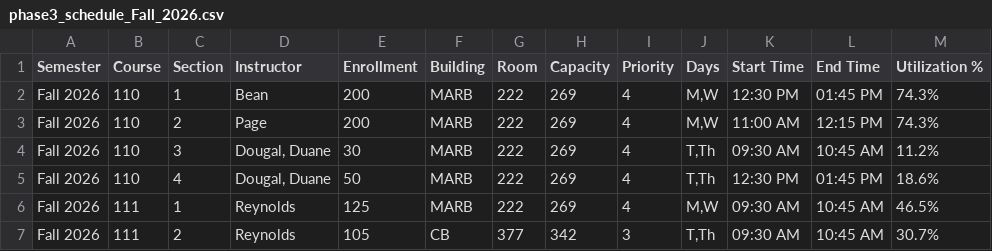
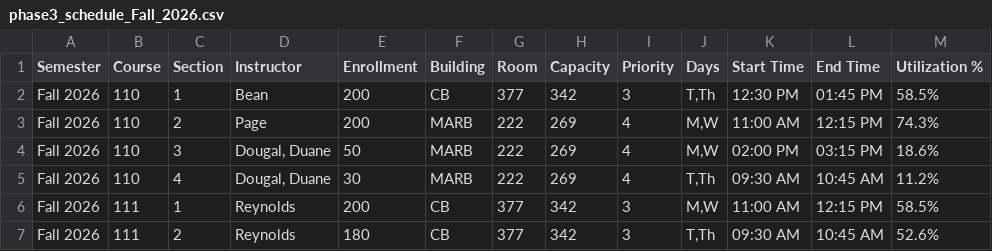
Before and after one commit to mjcleme/scheduling-public, a CSV file: phase3_schedule_Fall_2026.csv, drawn as a sheet; only a part is shown; the diff covers the shown part only.

```diff
--- a/phase3_schedule_Fall_2026.csv
+++ b/phase3_schedule_Fall_2026.csv
@@ -1,7 +1,7 @@
 Semester,Course,Section,Instructor,Enrollment,Building,Room,Capacity,Priority,Days,Start Time,End Time,Utilization %
-Fall 2026,110,1,Bean,200,MARB,222,269,4,"M,W",12:30 PM,01:45 PM,74.3%
+Fall 2026,110,1,Bean,200,CB,377,342,3,"T,Th",12:30 PM,01:45 PM,58.5%
 Fall 2026,110,2,Page,200,MARB,222,269,4,"M,W",11:00 AM,12:15 PM,74.3%
-Fall 2026,110,3,"Dougal, Duane",30,MARB,222,269,4,"T,Th",09:30 AM,10:45 AM,11.2%
-Fall 2026,110,4,"Dougal, Duane",50,MARB,222,269,4,"T,Th",12:30 PM,01:45 PM,18.6%
-Fall 2026,111,1,Reynolds,125,MARB,222,269,4,"M,W",09:30 AM,10:45 AM,46.5%
-Fall 2026,111,2,Reynolds,105,CB,377,342,3,"T,Th",09:30 AM,10:45 AM,30.7%
+Fall 2026,110,3,"Dougal, Duane",50,MARB,222,269,4,"M,W",02:00 PM,03:15 PM,18.6%
+Fall 2026,110,4,"Dougal, Duane",30,MARB,222,269,4,"T,Th",09:30 AM,10:45 AM,11.2%
+Fall 2026,111,1,Reynolds,200,CB,377,342,3,"M,W",11:00 AM,12:15 PM,58.5%
+Fall 2026,111,2,Reynolds,180,CB,377,342,3,"T,Th",09:30 AM,10:45 AM,52.6%
```
Also changed, not shown: 1 added row, 1 removed row and 26 edited cells elsewhere in this file, classroom_availability_Fall_2026.csv, classroom_utilization_Fall_2026.csv, 5 other files.
